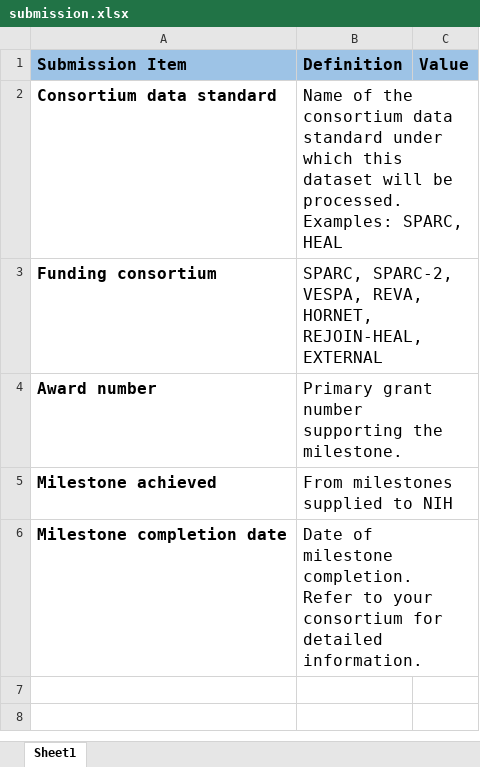
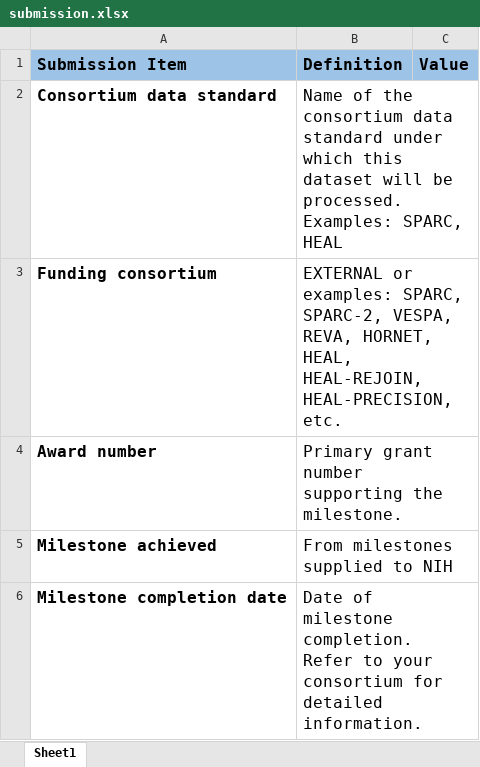
Before and after one commit to SciCrunch/sparc-curation, an Excel workbook: resources/DatasetTemplate/submission.xlsx, sheet Sheet1, drawn as a sheet; values as stored, in another font and other column widths than the file's, no borders; the diff names each change by its address in the sheet, - before the commit and + after, or states it on an @@ line.

Commit message:
sds 3.0 tweak submission.xlsx

```diff
--- a/resources/DatasetTemplate/submission.xlsx (sheet Sheet1)
+++ b/resources/DatasetTemplate/submission.xlsx (sheet Sheet1)
-B3 (Definition): SPARC, SPARC-2, VESPA, REVA, HORNET, REJOIN-HEAL, EXTERNAL
+B3 (Definition): EXTERNAL or examples: SPARC, SPARC-2, VESPA, REVA, HORNET, HEAL, HEAL-REJOIN, HEAL-PRECISION, etc.
```
